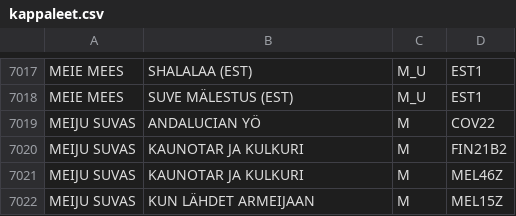
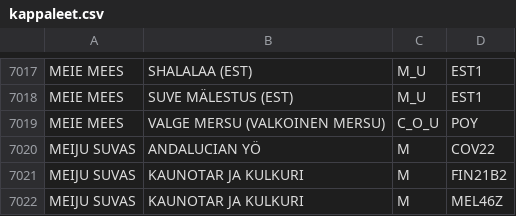
Before and after one commit to LamminHovi/Karaokelista, a CSV file: kappaleet.csv, drawn as a sheet; only a part is shown, gaps mark what is left out; the shorter side is filled out with more unchanged rows; the diff names each change by its address in the sheet, - before the commit and + after, or states it on an @@ line.

Commit message:
Lisätty kappale

```diff
--- a/kappaleet.csv
+++ b/kappaleet.csv
+row 7019: MEIE MEES | VALGE MERSU (VALKOINEN MERSU) | C_O_U | POY
```
